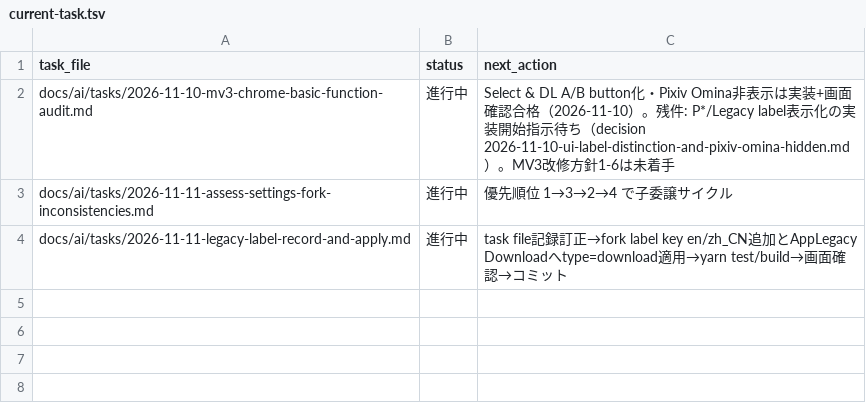
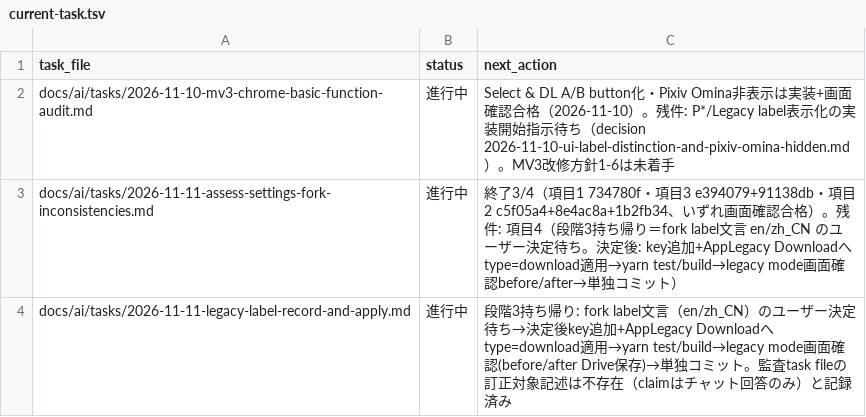
Before and after one commit to BWDSF3104/webextension-pixiv-toolkit, a TSV file: docs/ai/current-task.tsv, drawn as a sheet.

Commit message:
docs: assess親タスク追随更新（項目4記録訂正・段階3持ち帰り）

```diff
--- a/docs/ai/current-task.tsv
+++ b/docs/ai/current-task.tsv
@@ -2,3 +2,3 @@ task_file	status	next_action
 docs/ai/tasks/2026-11-10-mv3-chrome-basic-function-audit.md	進行中	Select & DL A/B button化・Pixiv Omina非表示は実装+画面確認合格（2026-11-10）。残件: P*/Legacy label表示化の実装開始指示待ち（decision 2026-11-10-ui-label-distinction-and-pixiv-omina-hidden.md）。MV3改修方針1-6は未着手
-docs/ai/tasks/2026-11-11-assess-settings-fork-inconsistencies.md	進行中	優先順位 1→3→2→4 で子委譲サイクル
-docs/ai/tasks/2026-11-11-legacy-label-record-and-apply.md	進行中	task file記録訂正→fork label key en/zh_CN追加とAppLegacy Downloadへtype=download適用→yarn test/build→画面確認→コミット
+docs/ai/tasks/2026-11-11-assess-settings-fork-inconsistencies.md	進行中	終了3/4（項目1 734780f・項目3 e394079+91138db・項目2 c5f05a4+8e4ac8a+1b2fb34、いずれ画面確認合格）。残件: 項目4（段階3持ち帰り＝fork label文言 en/zh_CN のユーザー決定待ち。決定後: key追加+AppLegacy Downloadへtype=download適用→yarn test/build→legacy mode画面確認before/after→単独コミット）
+docs/ai/tasks/2026-11-11-legacy-label-record-and-apply.md	進行中	段階3持ち帰り: fork label文言（en/zh_CN）のユーザー決定待ち→決定後key追加+AppLegacy Downloadへtype=download適用→yarn test/build→legacy mode画面確認(before/after Drive保存)→単独コミット。監査task fileの訂正対象記述は不存在（claimはチャット回答のみ）と記録済み
```
Also changed, not shown: 2 other files.
